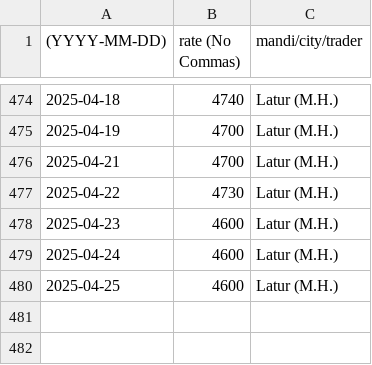
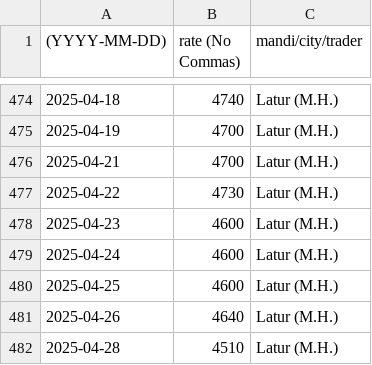
Before and after one commit to khoj-app/news, a CSV file: static/rates/soya-beans.csv, drawn as a sheet; only a part is shown, gaps mark what is left out.

Commit message:
Update soya-beans.csv

```diff
--- a/static/rates/soya-beans.csv
+++ b/static/rates/soya-beans.csv
@@ -480 +480,3 @@
 2025-04-25, 4600, Latur (M.H.)
+2025-04-26, 4640, Latur (M.H.)
+2025-04-28, 4510, Latur (M.H.)
```
